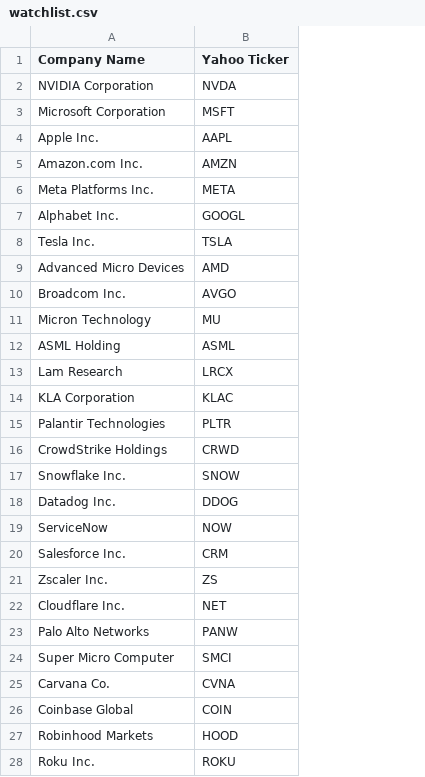
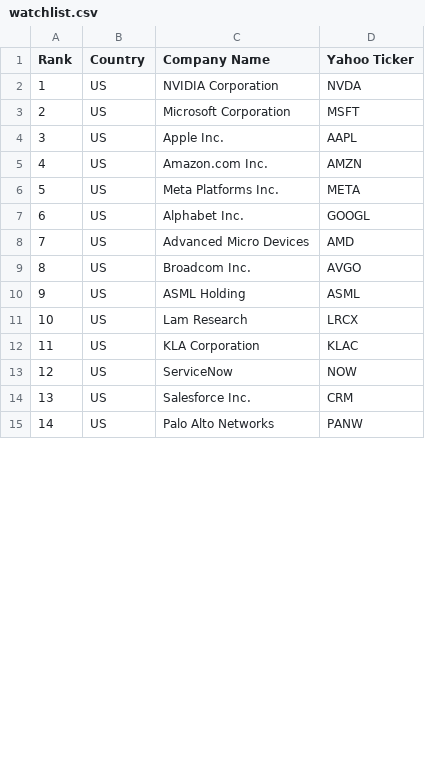
Before and after one commit to bhavishangoyal-cpu/swing-dashboard, a CSV file: watchlist.csv, drawn as a sheet; only a part is shown; removed rows and columns are numbered as before the commit, all else as after; the diff covers the shown part only; the diff names each change by its address in the sheet, - before the commit and + after, or states it on an @@ line.

```diff
--- a/watchlist.csv
+++ b/watchlist.csv
+column A (Rank), rows 2-15: 1 | 2 | 3 | 4 | 5 | 6 | 7 | 8 | 9 | 10 | 11 | 12 | 13 | 14
+column B (Country), rows 2-15: all US
-row 8: Tesla Inc. | TSLA
-row 11: Micron Technology | MU
-row 15: Palantir Technologies | PLTR
-row 17: Snowflake Inc. | SNOW
-row 18: Datadog Inc. | DDOG
-row 21: Zscaler Inc. | ZS
-row 22: Cloudflare Inc. | NET
-row 24: Super Micro Computer | SMCI
-row 25: Carvana Co. | CVNA
-row 26: Coinbase Global | COIN
-row 27: Robinhood Markets | HOOD
-row 28: Roku Inc. | ROKU
```
Also changed, not shown: 19 removed rows and 1 moved row elsewhere in this file, 1 other file.
